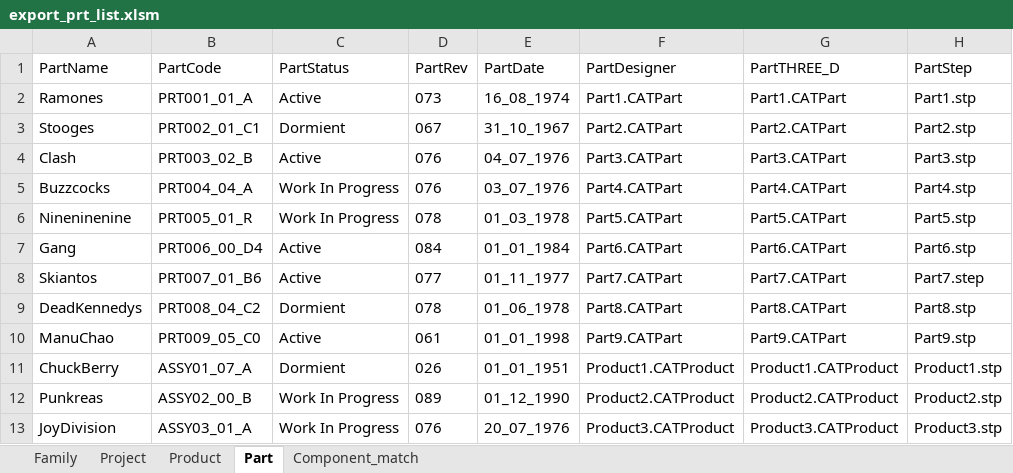
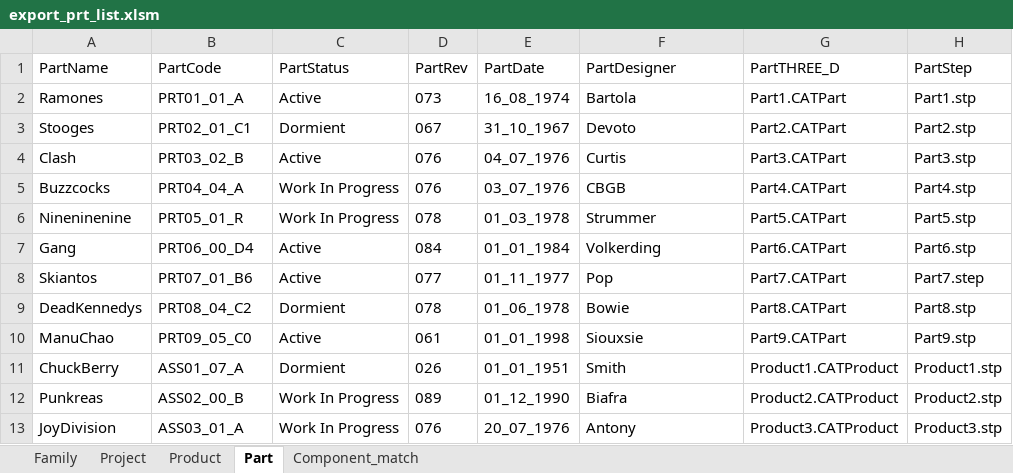
Before and after one commit to robertobartola/WouldBePDM, an Excel workbook: WouldBe_PDM_sharpdev/bin/Debug/export_prt_list.xlsm, sheet Part, drawn as a sheet; only a part is shown; values as stored, in another font and other column widths than the file's, no borders; table styles not drawn; the diff names each change by its address in the sheet, - before the commit and + after, or states it on an @@ line.

```diff
--- a/WouldBe_PDM_sharpdev/bin/Debug/export_prt_list.xlsm (sheet Part)
+++ b/WouldBe_PDM_sharpdev/bin/Debug/export_prt_list.xlsm (sheet Part)
-B2 (PartCode): PRT001_01_A
+B2 (PartCode): PRT01_01_A
-F2 (PartDesigner): Part1.CATPart
+F2 (PartDesigner): Bartola
-B3 (PartCode): PRT002_01_C1
+B3 (PartCode): PRT02_01_C1
-F3 (PartDesigner): Part2.CATPart
+F3 (PartDesigner): Devoto
-B4 (PartCode): PRT003_02_B
+B4 (PartCode): PRT03_02_B
-F4 (PartDesigner): Part3.CATPart
+F4 (PartDesigner): Curtis
-B5 (PartCode): PRT004_04_A
+B5 (PartCode): PRT04_04_A
-F5 (PartDesigner): Part4.CATPart
+F5 (PartDesigner): CBGB
-B6 (PartCode): PRT005_01_R
+B6 (PartCode): PRT05_01_R
-F6 (PartDesigner): Part5.CATPart
+F6 (PartDesigner): Strummer
-B7 (PartCode): PRT006_00_D4
+B7 (PartCode): PRT06_00_D4
-F7 (PartDesigner): Part6.CATPart
+F7 (PartDesigner): Volkerding
-B8 (PartCode): PRT007_01_B6
+B8 (PartCode): PRT07_01_B6
-F8 (PartDesigner): Part7.CATPart
+F8 (PartDesigner): Pop
-B9 (PartCode): PRT008_04_C2
+B9 (PartCode): PRT08_04_C2
-F9 (PartDesigner): Part8.CATPart
+F9 (PartDesigner): Bowie
-B10 (PartCode): PRT009_05_C0
+B10 (PartCode): PRT09_05_C0
-F10 (PartDesigner): Part9.CATPart
+F10 (PartDesigner): Siouxsie
-B11 (PartCode): ASSY01_07_A
+B11 (PartCode): ASS01_07_A
-F11 (PartDesigner): Product1.CATProduct
+F11 (PartDesigner): Smith
-B12 (PartCode): ASSY02_00_B
+B12 (PartCode): ASS02_00_B
-F12 (PartDesigner): Product2.CATProduct
+F12 (PartDesigner): Biafra
-B13 (PartCode): ASSY03_01_A
+B13 (PartCode): ASS03_01_A
-F13 (PartDesigner): Product3.CATProduct
+F13 (PartDesigner): Antony
```
Also changed, not shown: sheet Component_match, 59 other files.
